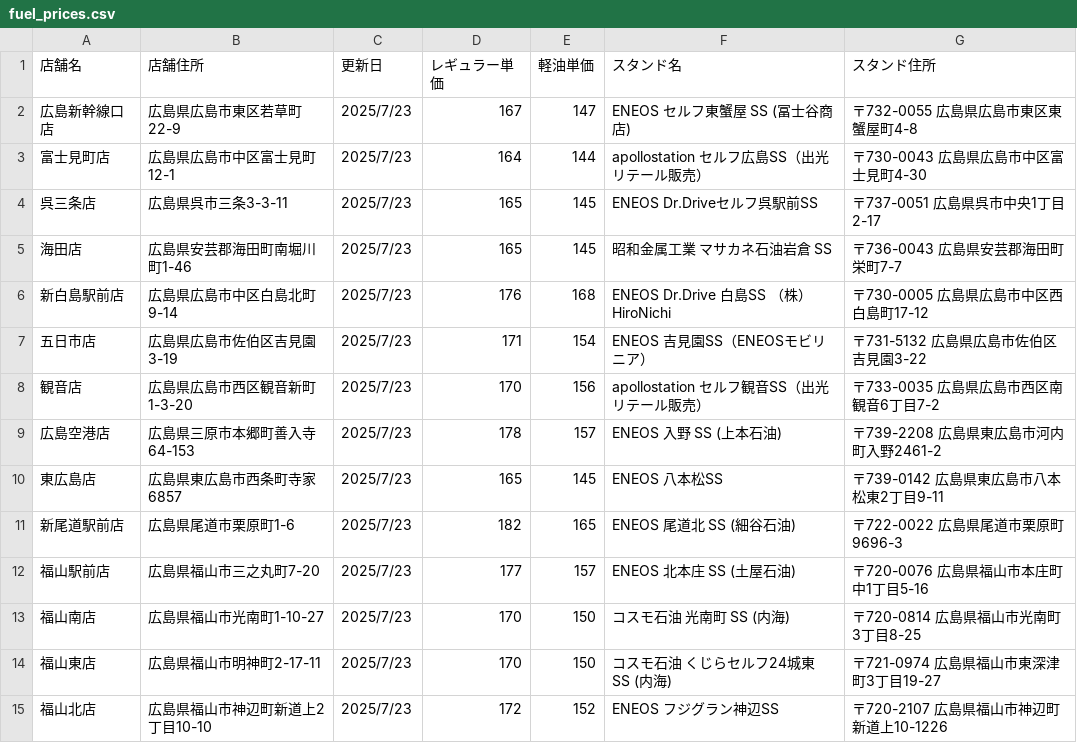
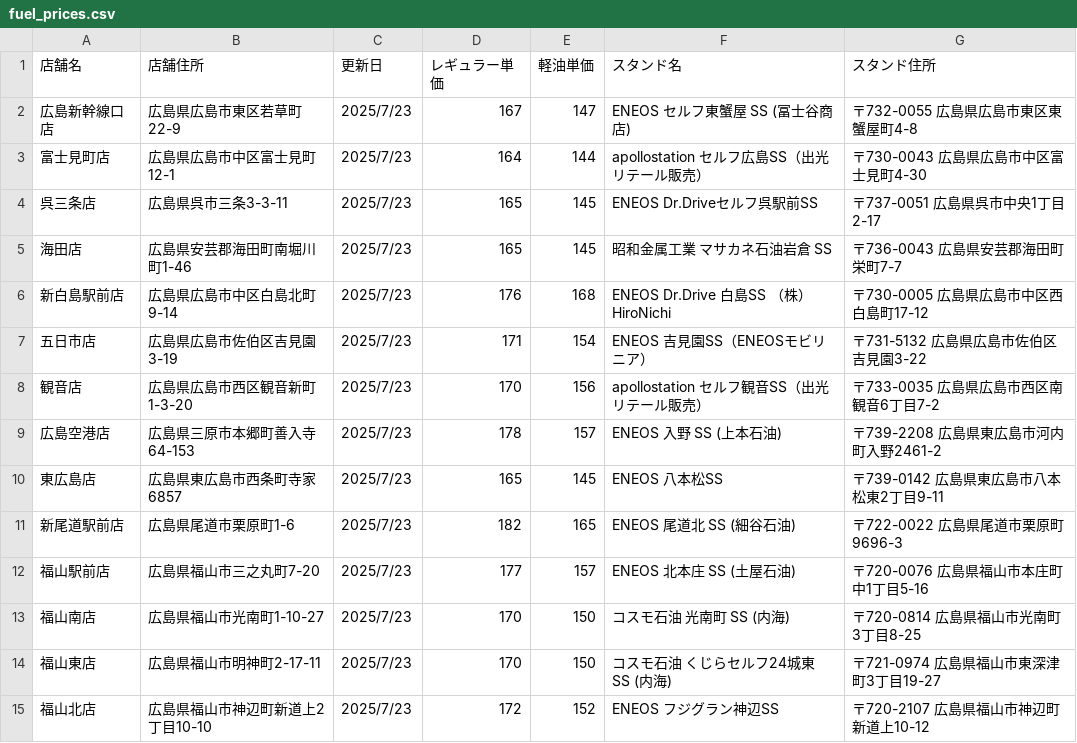
Before and after one commit to shintaro2501/fuel_price_board, a CSV file: fuel_prices.csv, drawn as a sheet.

Commit message:
Add files via upload

```diff
--- a/fuel_prices.csv
+++ b/fuel_prices.csv
@@ -14,2 +14,2 @@
 福山東店,広島県福山市明神町2-17-11,2025/7/23,170,150,コスモ石油 くじらセルフ24城東 SS (内海),〒721-0974 広島県福山市東深津町3丁目19-27
-福山北店,広島県福山市神辺町新道上2丁目10-10,2025/7/23,172,152,ENEOS フジグラン神辺SS,〒720-2107 広島県福山市神辺町新道上10-1226
+福山北店,広島県福山市神辺町新道上2丁目10-10,2025/7/23,172,152,ENEOS フジグラン神辺SS,〒720-2107 広島県福山市神辺町新道上10-12
```
